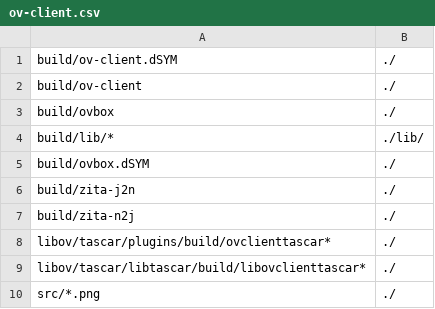
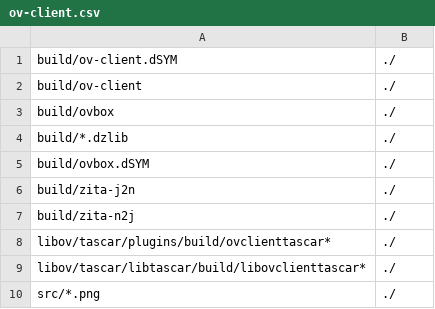
Before and after one commit to gisogrimm/ov-client, a CSV file: packaging/Darwin/ov-client.csv, drawn as a sheet.

Commit message:
package copied dylibs

```diff
--- a/packaging/Darwin/ov-client.csv
+++ b/packaging/Darwin/ov-client.csv
@@ -3,3 +3,3 @@ build/ov-client,./
 build/ovbox,./
-build/lib/*,./lib/
+build/*.dzlib,./
 build/ovbox.dSYM,./
```
